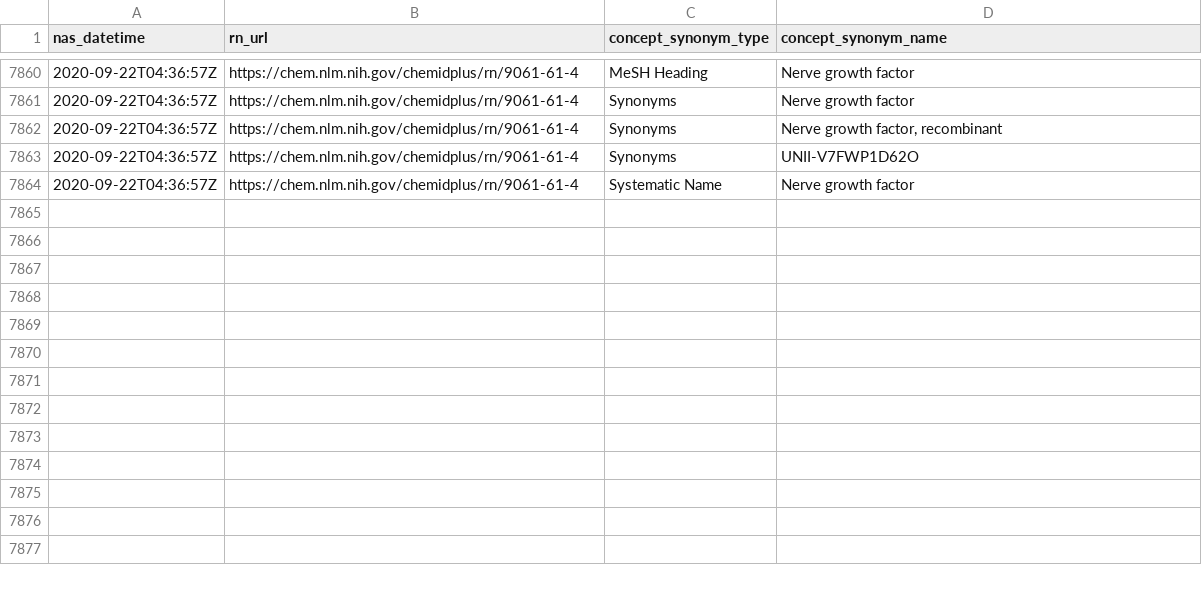
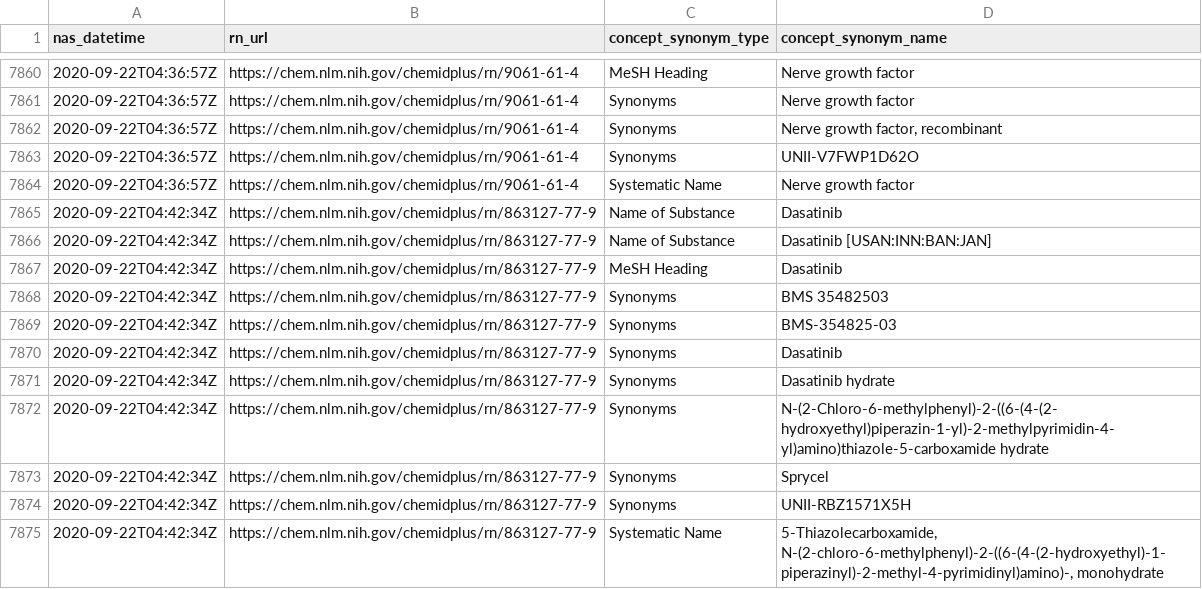
Before and after one commit to meerapatelmd/chemidplusSearchData, a CSV file: data-raw/NAMES_AND_SYNONYMS.csv, drawn as a sheet; only a part is shown, gaps mark what is left out.

Commit message:
automated data refresh

```diff
--- a/data-raw/NAMES_AND_SYNONYMS.csv
+++ b/data-raw/NAMES_AND_SYNONYMS.csv
@@ -7864 +7864,12 @@ nas_datetime,rn_url,concept_synonym_type,concept_synonym_name
 2020-09-22T04:36:57Z,https://chem.nlm.nih.gov/chemidplus/rn/9061-61-4,Systematic Name,Nerve growth factor
+2020-09-22T04:42:34Z,https://chem.nlm.nih.gov/chemidplus/rn/863127-77-9,Name of Substance,Dasatinib
+2020-09-22T04:42:34Z,https://chem.nlm.nih.gov/chemidplus/rn/863127-77-9,Name of Substance,Dasatinib [USAN:INN:BAN:JAN]
+2020-09-22T04:42:34Z,https://chem.nlm.nih.gov/chemidplus/rn/863127-77-9,MeSH Heading,Dasatinib
+2020-09-22T04:42:34Z,https://chem.nlm.nih.gov/chemidplus/rn/863127-77-9,Synonyms,BMS 35482503
+2020-09-22T04:42:34Z,https://chem.nlm.nih.gov/chemidplus/rn/863127-77-9,Synonyms,BMS-354825-03
+2020-09-22T04:42:34Z,https://chem.nlm.nih.gov/chemidplus/rn/863127-77-9,Synonyms,Dasatinib
+2020-09-22T04:42:34Z,https://chem.nlm.nih.gov/chemidplus/rn/863127-77-9,Synonyms,Dasatinib hydrate
+2020-09-22T04:42:34Z,https://chem.nlm.nih.gov/chemidplus/rn/863127-77-9,Synonyms,N-(2-Chloro-6-methylphenyl)-2-((6-(4-(2-hydroxyethyl)piperazin-1-yl)-2-methylpyrimidin-4-yl)amino)thiazole-5-carboxamide hydrate
+2020-09-22T04:42:34Z,https://chem.nlm.nih.gov/chemidplus/rn/863127-77-9,Synonyms,Sprycel
+2020-09-22T04:42:34Z,https://chem.nlm.nih.gov/chemidplus/rn/863127-77-9,Synonyms,UNII-RBZ1571X5H
+2020-09-22T04:42:34Z,https://chem.nlm.nih.gov/chemidplus/rn/863127-77-9,Systematic Name,"5-Thiazolecarboxamide, N-(2-chloro-6-methylphenyl)-2-((6-(4-(2-hydroxyethyl)-1-piperazinyl)-2-methyl-4-pyrimidinyl)amino)-, monohydrate"
```
Also changed, not shown: data-raw/CLASSIFICATION.csv, data-raw/REGISTRY_NUMBERS.csv, 17 other files.
